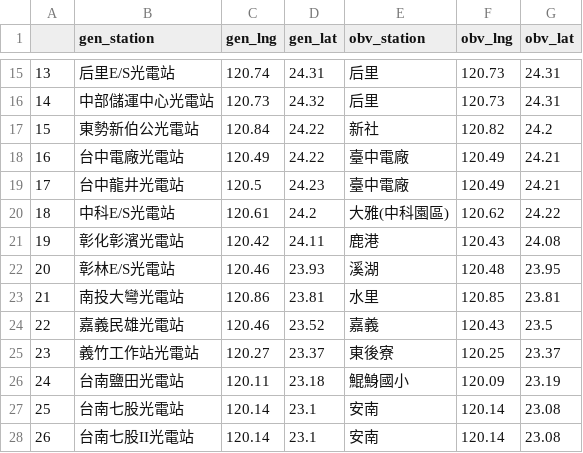
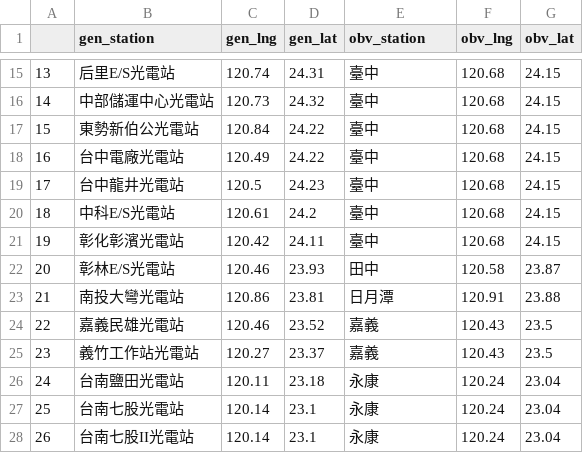
Before and after one commit to mhy1264/taipaoer, a CSV file: data/gen_obv_min_dist.csv, drawn as a sheet; only a part is shown, gaps mark what is left out; the diff covers the shown part only.

```diff
--- a/data/gen_obv_min_dist.csv
+++ b/data/gen_obv_min_dist.csv
@@ -15,14 +15,14 @@
-13,后里E/S光電站,120.74,24.31,后里,120.73,24.31
-14,中部儲運中心光電站,120.73,24.32,后里,120.73,24.31
-15,東勢新伯公光電站,120.84,24.22,新社,120.82,24.2
-16,台中電廠光電站,120.49,24.22,臺中電廠,120.49,24.21
-17,台中龍井光電站,120.5,24.23,臺中電廠,120.49,24.21
-18,中科E/S光電站,120.61,24.2,大雅(中科園區),120.62,24.22
-19,彰化彰濱光電站,120.42,24.11,鹿港,120.43,24.08
-20,彰林E/S光電站,120.46,23.93,溪湖,120.48,23.95
-21,南投大彎光電站,120.86,23.81,水里,120.85,23.81
+13,后里E/S光電站,120.74,24.31,臺中,120.68,24.15
+14,中部儲運中心光電站,120.73,24.32,臺中,120.68,24.15
+15,東勢新伯公光電站,120.84,24.22,臺中,120.68,24.15
+16,台中電廠光電站,120.49,24.22,臺中,120.68,24.15
+17,台中龍井光電站,120.5,24.23,臺中,120.68,24.15
+18,中科E/S光電站,120.61,24.2,臺中,120.68,24.15
+19,彰化彰濱光電站,120.42,24.11,臺中,120.68,24.15
+20,彰林E/S光電站,120.46,23.93,田中,120.58,23.87
+21,南投大彎光電站,120.86,23.81,日月潭,120.91,23.88
 22,嘉義民雄光電站,120.46,23.52,嘉義,120.43,23.5
-23,義竹工作站光電站,120.27,23.37,東後寮,120.25,23.37
-24,台南鹽田光電站,120.11,23.18,鯤鯓國小,120.09,23.19
-25,台南七股光電站,120.14,23.1,安南,120.14,23.08
-26,台南七股II光電站,120.14,23.1,安南,120.14,23.08
+23,義竹工作站光電站,120.27,23.37,嘉義,120.43,23.5
+24,台南鹽田光電站,120.11,23.18,永康,120.24,23.04
+25,台南七股光電站,120.14,23.1,永康,120.24,23.04
+26,台南七股II光電站,120.14,23.1,永康,120.24,23.04
```
Also changed, not shown: 66 edited cells elsewhere in this file, data/gen_obv_min_dist_with_uv.csv, 2 other files.
